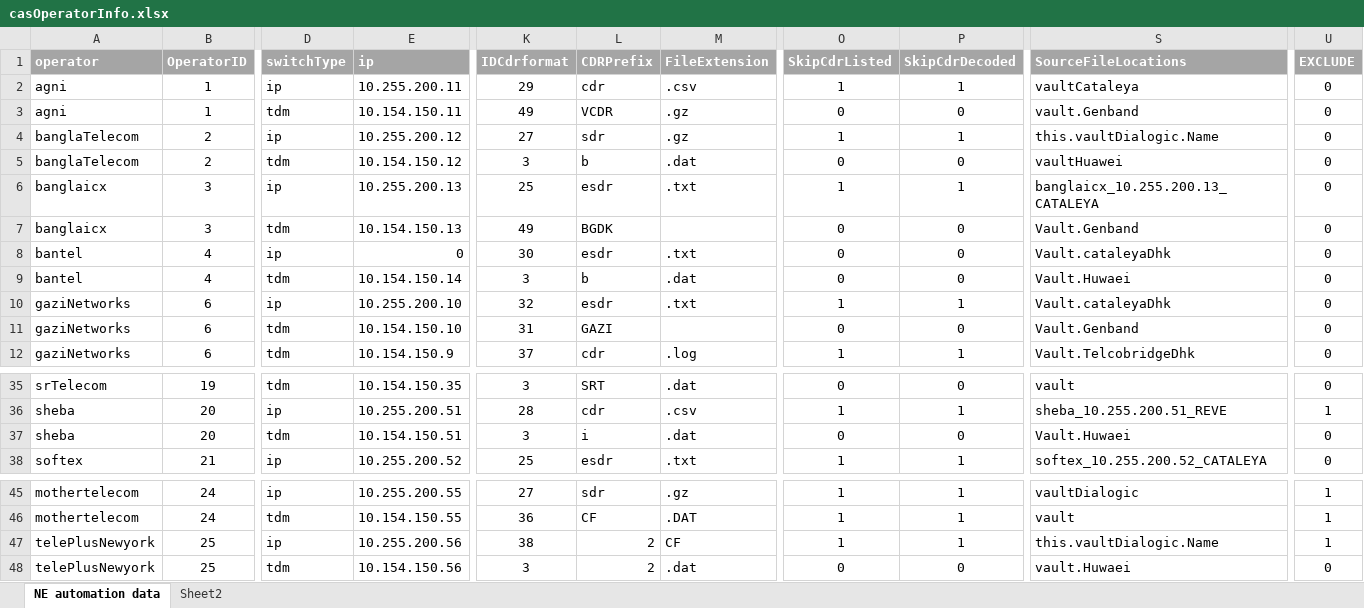
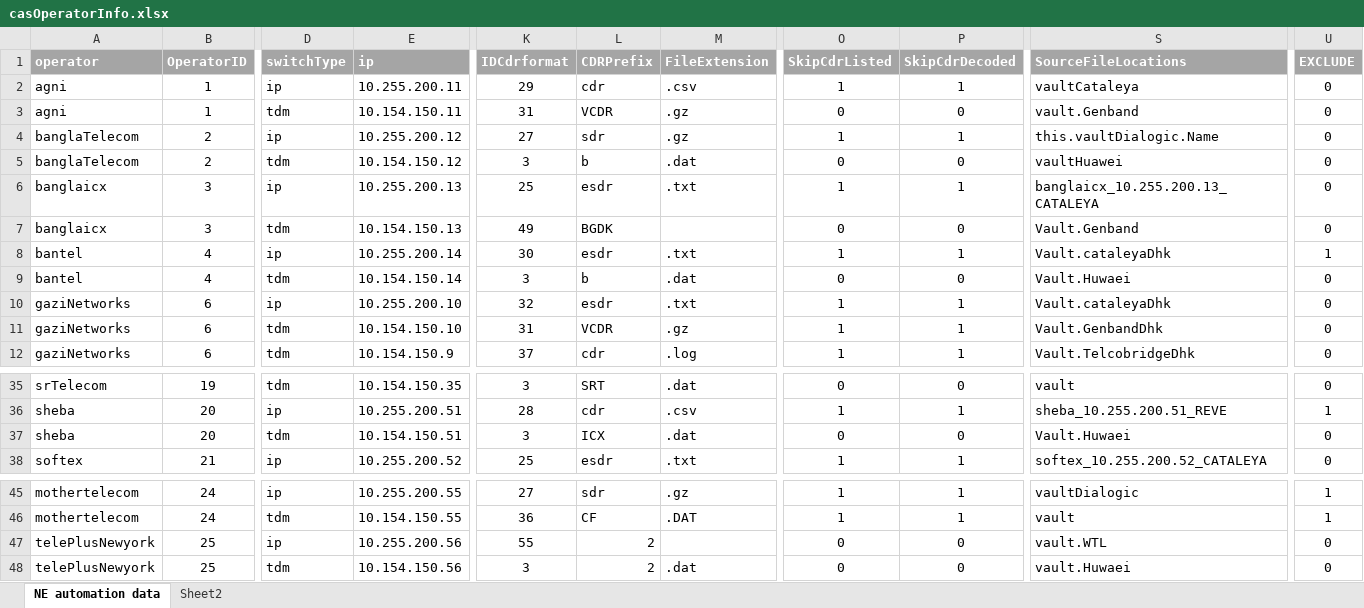
Before and after one commit to pialmmh/telcobright-billing, an Excel workbook: TelcobrightVS13/Projects/UtilInstallConfig/config/_helper/casOperatorInfo.xlsx, sheet NE automation data, drawn as a sheet; only a part is shown, gaps mark what is left out; values as stored, in another font and other column widths than the file's, no borders; the diff names each change by its address in the sheet, - before the commit and + after, or states it on an @@ line.

```diff
--- a/TelcobrightVS13/Projects/UtilInstallConfig/config/_helper/casOperatorInfo.xlsx (sheet NE automation data)
+++ b/TelcobrightVS13/Projects/UtilInstallConfig/config/_helper/casOperatorInfo.xlsx (sheet NE automation data)
-K3 (IDCdrformat): 49
+K3 (IDCdrformat): 31
-E8 (ip): 0
+E8 (ip): 10.255.200.14
-O8 (SkipCdrListed): 0
+O8 (SkipCdrListed): 1
-P8 (SkipCdrDecoded): 0
+P8 (SkipCdrDecoded): 1
-U8 (EXCLUDE): 0
+U8 (EXCLUDE): 1
-L11 (CDRPrefix): GAZI
+L11 (CDRPrefix): VCDR
-M11 (FileExtension): (empty)
+M11 (FileExtension): .gz
-O11 (SkipCdrListed): 0
+O11 (SkipCdrListed): 1
-P11 (SkipCdrDecoded): 0
+P11 (SkipCdrDecoded): 1
-S11 (SourceFileLocations): Vault.Genband
+S11 (SourceFileLocations): Vault.GenbandDhk
-L37 (CDRPrefix): i
+L37 (CDRPrefix): ICX
-K47 (IDCdrformat): 38
+K47 (IDCdrformat): 55
-M47 (FileExtension): CF
+M47 (FileExtension): (empty)
-O47 (SkipCdrListed): 1
+O47 (SkipCdrListed): 0
-P47 (SkipCdrDecoded): 1
+P47 (SkipCdrDecoded): 0
-S47 (SourceFileLocations): this.vaultDialogic.Name
+S47 (SourceFileLocations): vault.WTL
-U47 (EXCLUDE): 1
+U47 (EXCLUDE): 0
```
Also changed, not shown: formulas that keep their value, 5 other files.
